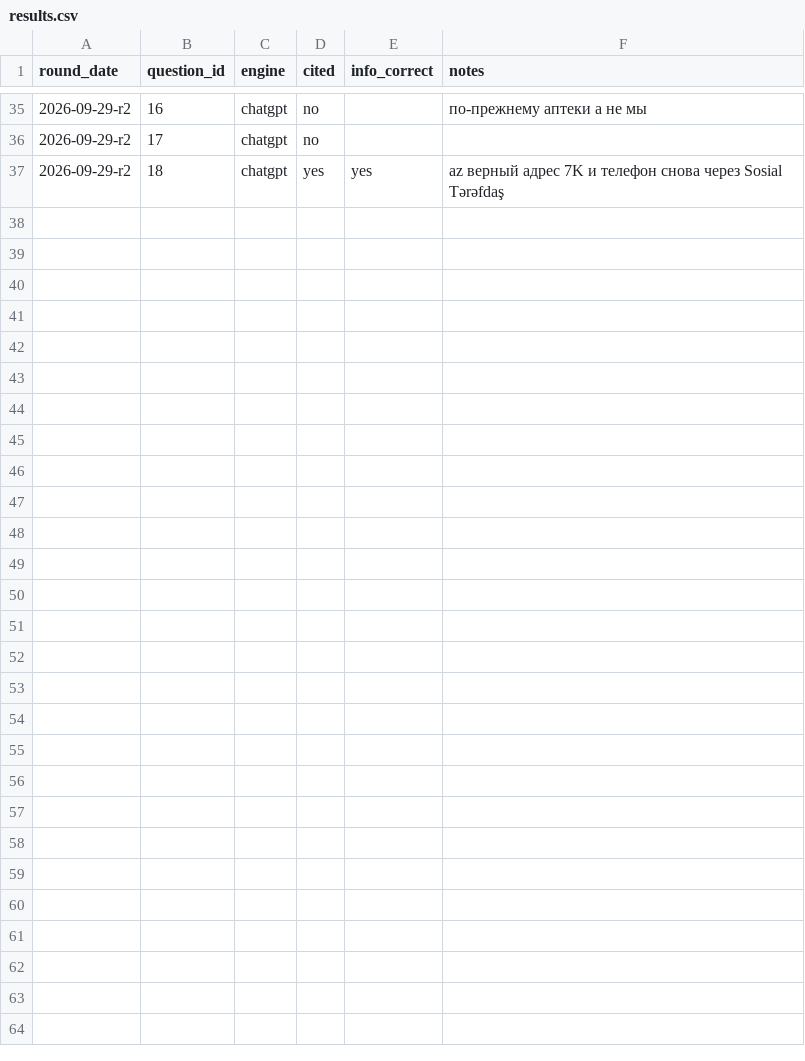
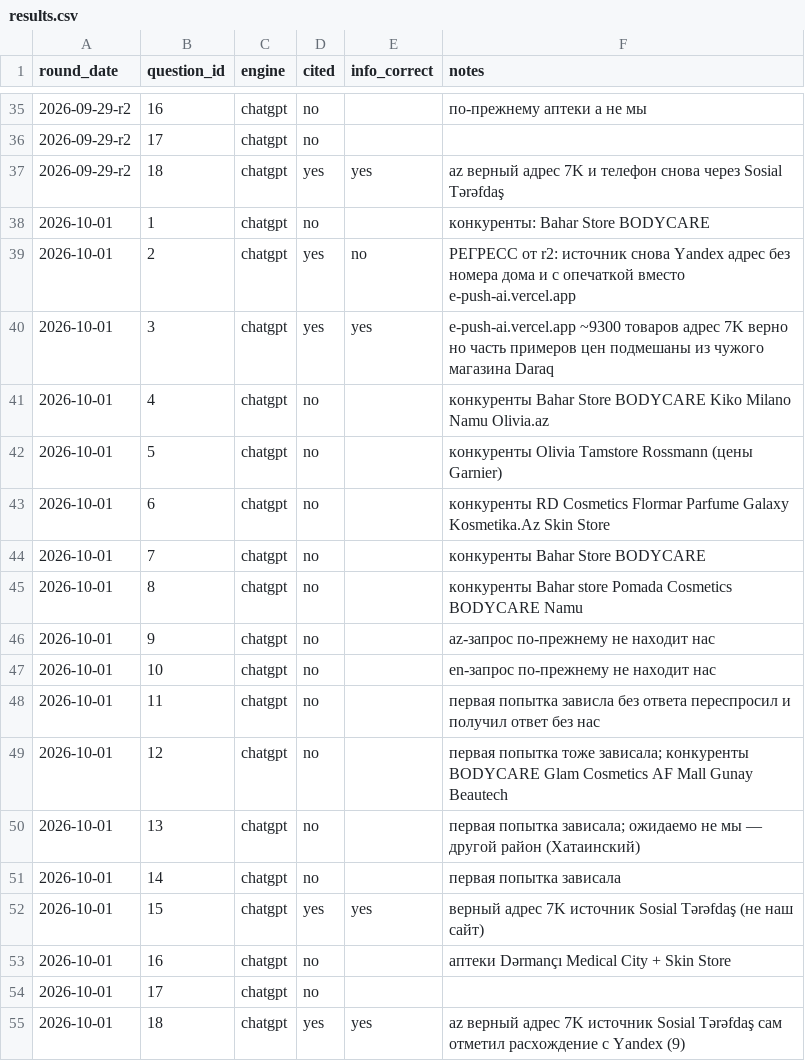
Before and after one commit to Sanan1993/E-Push.AI, a CSV file: tools/geo_tracker/results.csv, drawn as a sheet; only a part is shown, gaps mark what is left out.

```diff
--- a/tools/geo_tracker/results.csv
+++ b/tools/geo_tracker/results.csv
@@ -37 +37,19 @@ round_date,question_id,engine,cited,info_correct,notes
 2026-09-29-r2,18,chatgpt,yes,yes,az верный адрес 7K и телефон снова через Sosial Tərəfdaş
+2026-10-01,1,chatgpt,no,,конкуренты: Bahar Store BODYCARE
+2026-10-01,2,chatgpt,yes,no,РЕГРЕСС от r2: источник снова Yandex адрес без номера дома и с опечаткой вместо e-push-ai.vercel.app
+2026-10-01,3,chatgpt,yes,yes,e-push-ai.vercel.app ~9300 товаров адрес 7K верно но часть примеров цен подмешаны из чужого магазина Daraq
+2026-10-01,4,chatgpt,no,,конкуренты Bahar Store BODYCARE Kiko Milano Namu Olivia.az
+2026-10-01,5,chatgpt,no,,конкуренты Olivia Tamstore Rossmann (цены Garnier)
+2026-10-01,6,chatgpt,no,,конкуренты RD Cosmetics Flormar Parfume Galaxy Kosmetika.Az Skin Store
+2026-10-01,7,chatgpt,no,,конкуренты Bahar Store BODYCARE
+2026-10-01,8,chatgpt,no,,конкуренты Bahar store Pomada Cosmetics BODYCARE Namu
+2026-10-01,9,chatgpt,no,,az-запрос по-прежнему не находит нас
+2026-10-01,10,chatgpt,no,,en-запрос по-прежнему не находит нас
+2026-10-01,11,chatgpt,no,,первая попытка зависла без ответа переспросил и получил ответ без нас
+2026-10-01,12,chatgpt,no,,первая попытка тоже зависала; конкуренты BODYCARE Glam Cosmetics AF Mall Gunay Beautech
+2026-10-01,13,chatgpt,no,,первая попытка зависала; ожидаемо не мы — другой район (Хатаинский)
+2026-10-01,14,chatgpt,no,,первая попытка зависала
+2026-10-01,15,chatgpt,yes,yes,верный адрес 7K источник Sosial Tərəfdaş (не наш сайт)
+2026-10-01,16,chatgpt,no,,аптеки Dərmançı Medical City + Skin Store
+2026-10-01,17,chatgpt,no,,
+2026-10-01,18,chatgpt,yes,yes,az верный адрес 7K источник Sosial Tərəfdaş сам отметил расхождение с Yandex (9)
```
